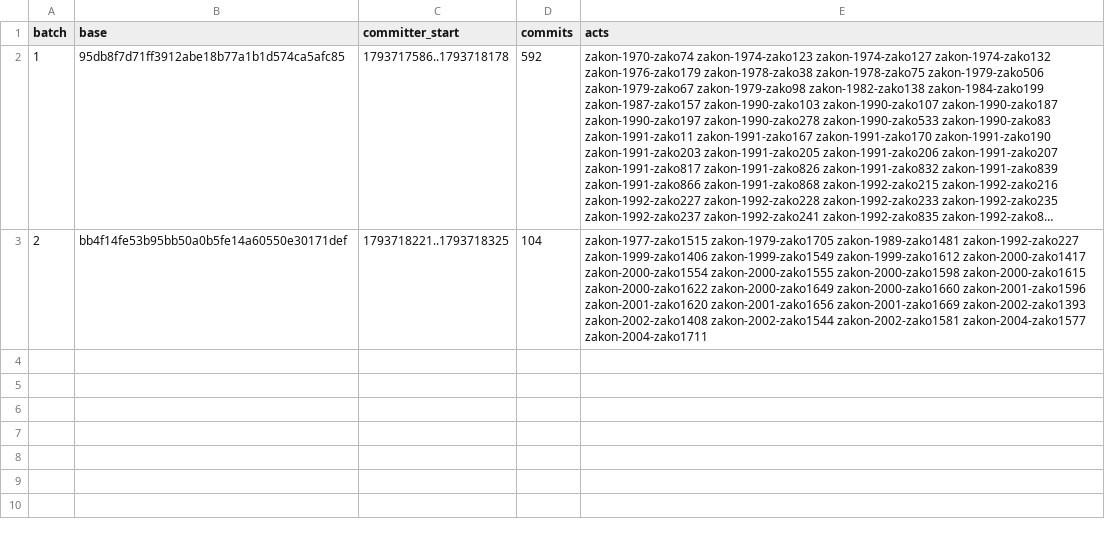
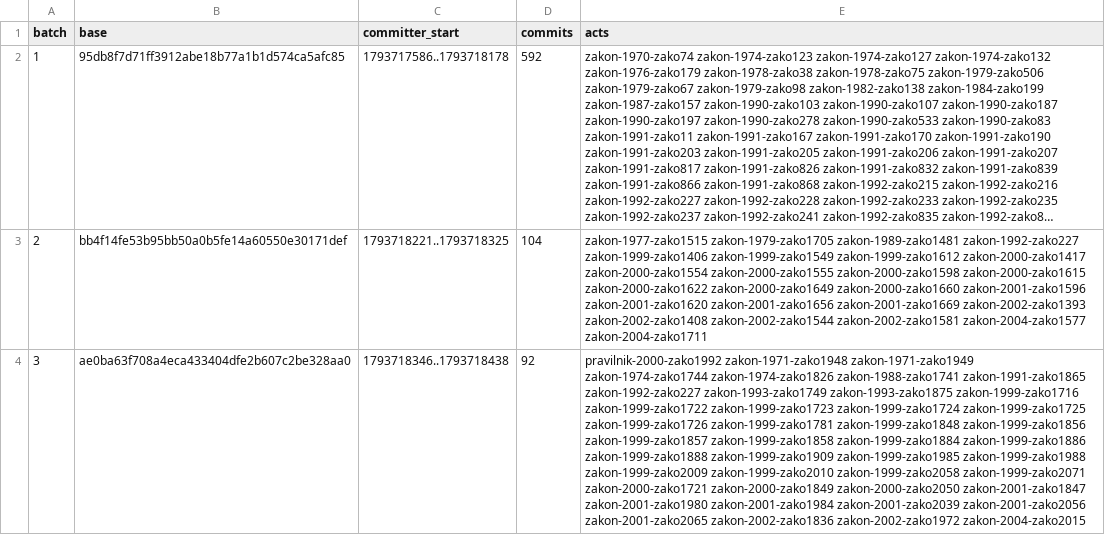
Before and after one commit to lexifina/slovenia-law, a CSV file: registry/data/appends.csv, drawn as a sheet; long unchanged cells end in …; the diff names each change by its address in the sheet, - before the commit and + after, or states it on an @@ line.

```diff
--- a/registry/data/appends.csv
+++ b/registry/data/appends.csv
+row 4: 3 | ae0ba63f708a4eca433404dfe2b607c2be328aa0 | 1793718346..1793718438 | 92 | pravilnik-2000-zako1992 zakon-1971-zako1948 zakon-1971-zako1949 zakon-1974-zako1744 zakon-1974-zako1826 zakon-1988-zako1741 zakon-1991-zako1865 zakon-1992-zako227 zakon-1993-zako1749 zakon-1993-zako1875 zakon-1999-zako1716 zakon-1999-zako1722 zakon-1999-zako1723 zakon-1999-zako1724 zakon-1999-zako1725 zakon-1999-zako1726 zakon-1999-zako1781 zakon-1999-zako1848 zakon-1999-zako1856 zakon-1999-zako1857 zakon-1999-zako1858 zakon-1999-zako1884 zakon-1999-zako1886 zakon-1999-zako1888 zakon-1999-zako1909 zakon-1999-zako1985 zakon-1999-zako1988 zakon-1999-zako2009 zakon-1999-zako2010 zakon-1999-zako2058 zakon-1999-zako2071 zakon-2000-zako1721 zakon-2000-zako1849 zakon-2000-zako2050 zakon-2001-zako1847 zakon-2001-zako1980 zakon-2001-zako1984 zakon-2001-zako2039 zakon-2001-zako2056 zakon-2001-zako2065 zakon-2002-zako1836 zakon-2002-zako1972 zakon-2004-zako2015
```
Also changed, not shown: registry/data/commits.csv, 49 other files.
